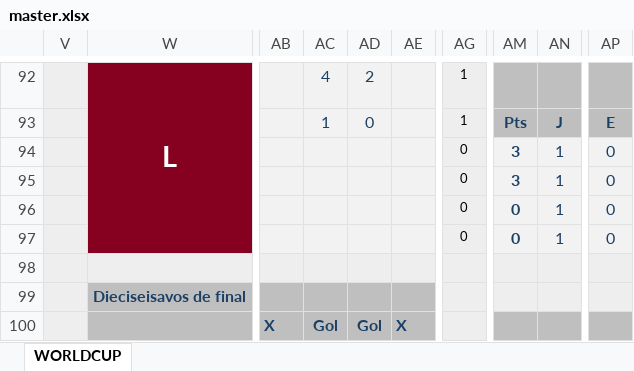
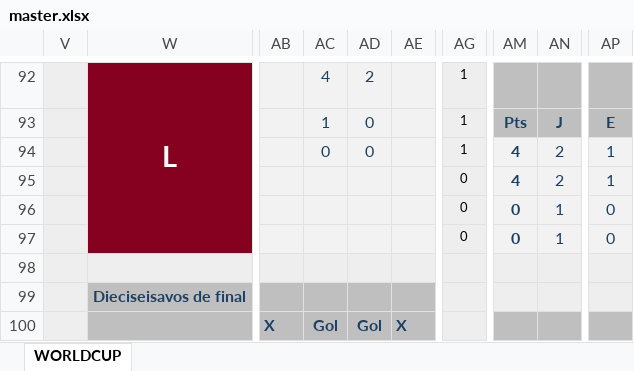
Before and after one commit to caicedodavid/quiniela, an Excel workbook: data/master.xlsx, sheet WORLDCUP, drawn as a sheet; only a part is shown, gaps mark what is left out; values as stored, in another font and other column widths than the file's, no borders; conditional formats not drawn; the diff names each change by its address in the sheet, - before the commit and + after, or states it on an @@ line.

```diff
--- a/data/master.xlsx (sheet WORLDCUP)
+++ b/data/master.xlsx (sheet WORLDCUP)
-AC94: (empty)
+AC94: 0
-AD94: (empty)
+AD94: 0
-AG94: 0
+AG94: 1
-AM94:AM95: 3
+AM94:AM95: 4
-AN94:AN95: 1
+AN94:AN95: 2
-AP94:AP95: 0
+AP94:AP95: 1
```
Also changed, not shown: hidden cells, 1 other file.
